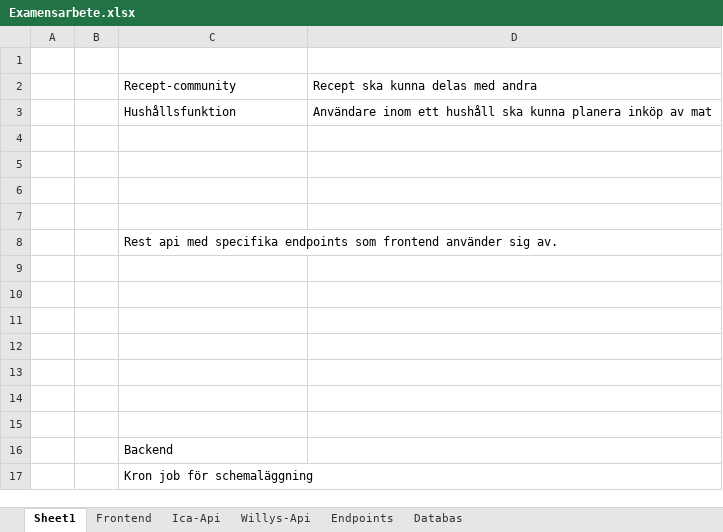
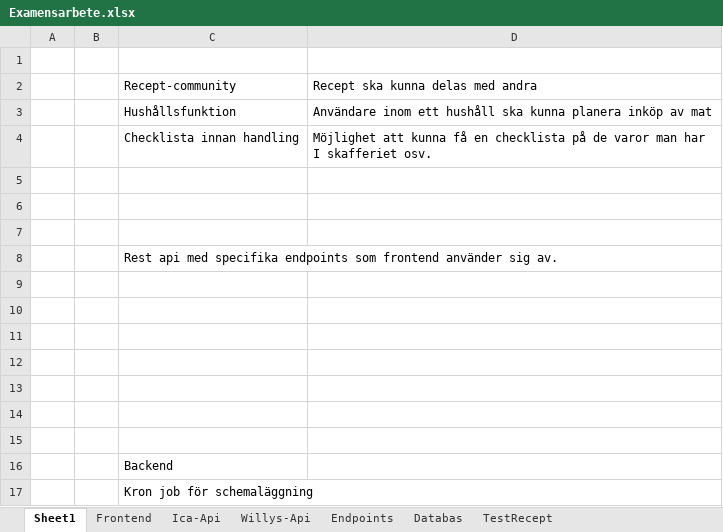
Before and after one commit to HenrikJohansson12/examensarbete, an Excel workbook: Examensarbete.xlsx, sheet Sheet1, drawn as a sheet; values as stored, in another font and other column widths than the file's, no borders; the diff names each change by its address in the sheet, - before the commit and + after, or states it on an @@ line.

```diff
--- a/Examensarbete.xlsx (sheet Sheet1)
+++ b/Examensarbete.xlsx (sheet Sheet1)
+sheet tab: TestRecept
-row 4: (empty)
+row 4:  |  | Checklista innan handling | Möjlighet att kunna få en checklista på de varor man har I skafferiet osv.
```
Also changed, not shown: sheet Databas, 2 other files.
